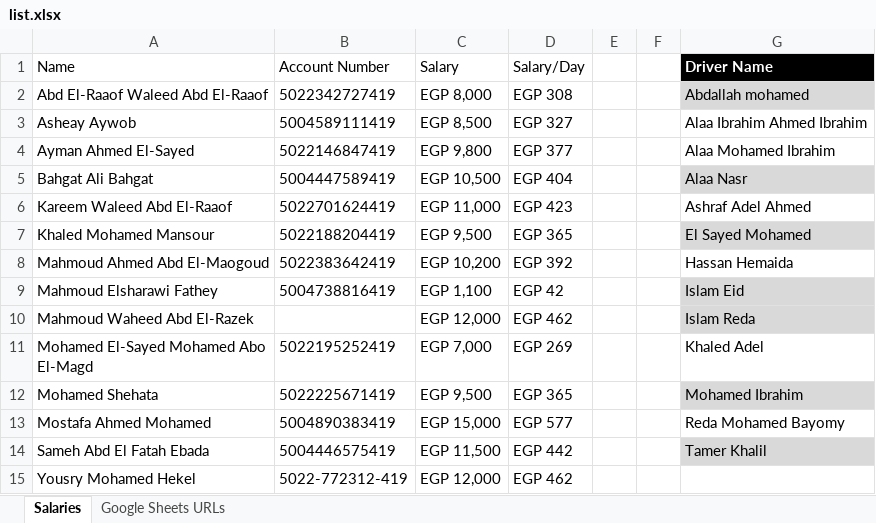
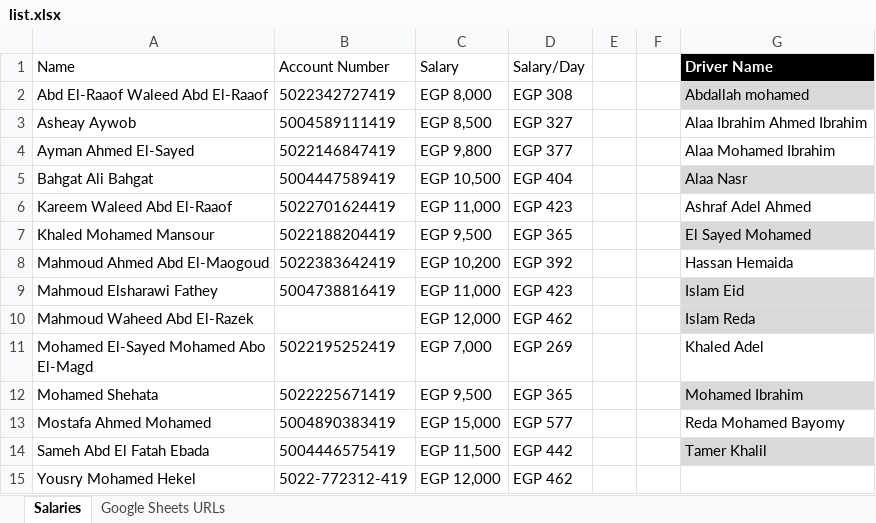
Before and after one commit to landmarkplus2016-byte/Task-Tracking-System, an Excel workbook: list.xlsx, sheet Salaries, drawn as a sheet; values as stored, in another font and other column widths than the file's, no borders; conditional formats and table styles not drawn; the diff names each change by its address in the sheet, - before the commit and + after, or states it on an @@ line.

Commit message:
list update

```diff
--- a/list.xlsx (sheet Salaries)
+++ b/list.xlsx (sheet Salaries)
-C9 (Salary): EGP 1,100
+C9 (Salary): EGP 11,000
-D9 (Salary/Day): EGP 42
+D9 (Salary/Day): EGP 423
```
